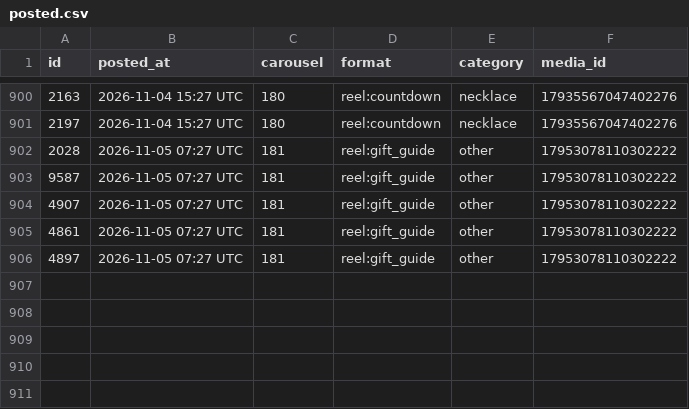
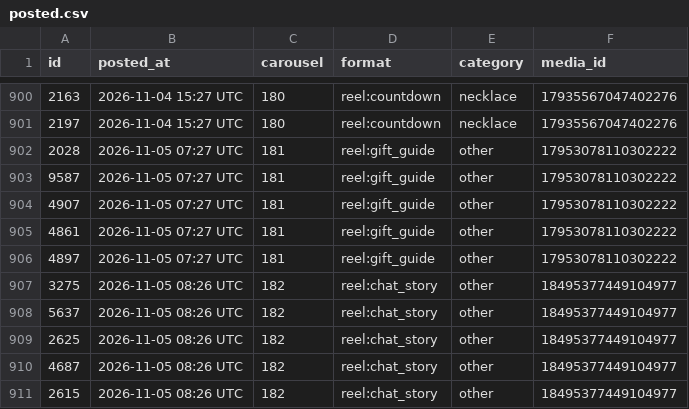
Before and after one commit to masterjewora-rgb/jewora-instagram, a CSV file: posted.csv, drawn as a sheet; only a part is shown, gaps mark what is left out; the diff names each change by its address in the sheet, - before the commit and + after, or states it on an @@ line.

```diff
--- a/posted.csv
+++ b/posted.csv
+row 907: 3275 | 2026-11-05 08:26 UTC | 182 | reel:chat_story | other | 18495377449104977
+row 908: 5637 | 2026-11-05 08:26 UTC | 182 | reel:chat_story | other | 18495377449104977
+row 909: 2625 | 2026-11-05 08:26 UTC | 182 | reel:chat_story | other | 18495377449104977
+row 910: 4687 | 2026-11-05 08:26 UTC | 182 | reel:chat_story | other | 18495377449104977
+row 911: 2615 | 2026-11-05 08:26 UTC | 182 | reel:chat_story | other | 18495377449104977
```
Also changed, not shown: 1 other file.
